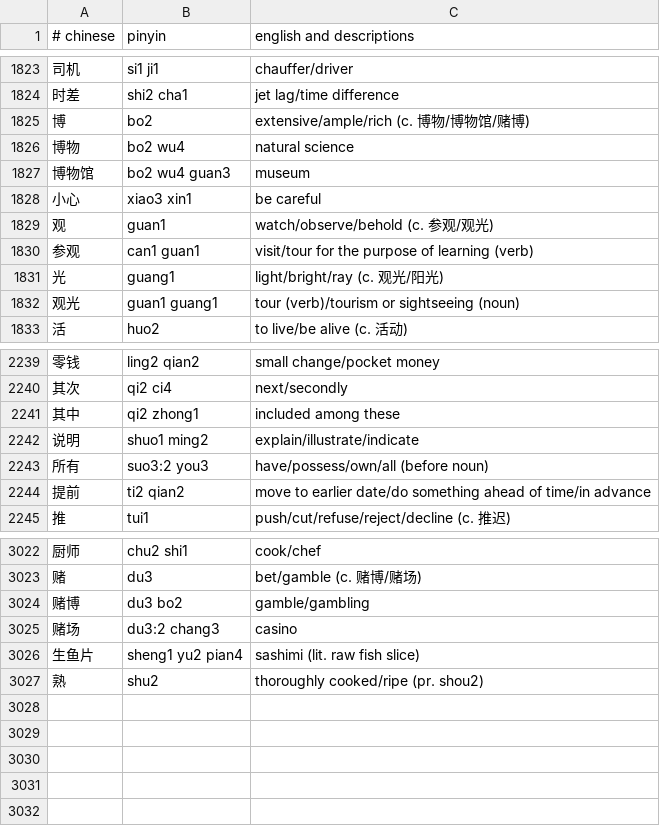
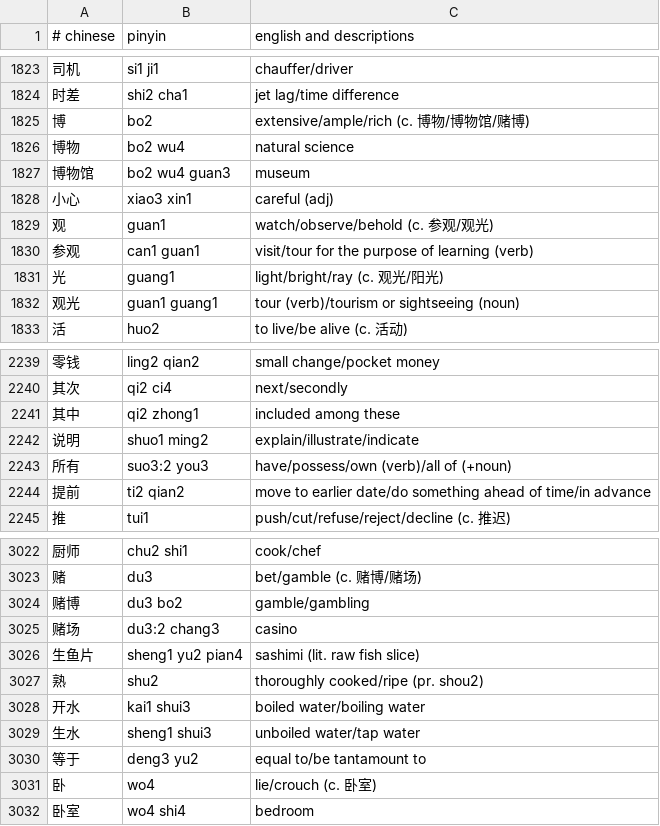
Before and after one commit to nickrusso42518/zhong, a CSV file: inputs/default.csv, drawn as a sheet; only a part is shown, gaps mark what is left out.

Commit message:
words [ci skip]

```diff
--- a/inputs/default.csv
+++ b/inputs/default.csv
@@ -1827,3 +1827,3 @@
 博物馆,bo2 wu4 guan3,museum
-小心,xiao3 xin1,be careful
+小心,xiao3 xin1,careful (adj)
 观,guan1,watch/observe/behold (c. 参观/观光)
@@ -2242,3 +2242,3 @@
 说明,shuo1 ming2,explain/illustrate/indicate
-所有,suo3:2 you3,have/possess/own/all (before noun)
+所有,suo3:2 you3,have/possess/own (verb)/all of (+noun)
 提前,ti2 qian2,move to earlier date/do something ahead of time/in advance
@@ -3027 +3027,6 @@
 熟,shu2,thoroughly cooked/ripe (pr. shou2)
+开水,kai1 shui3,boiled water/boiling water
+生水,sheng1 shui3,unboiled water/tap water
+等于,deng3 yu2,equal to/be tantamount to
+卧,wo4,lie/crouch (c. 卧室)
+卧室,wo4 shi4,bedroom
```
